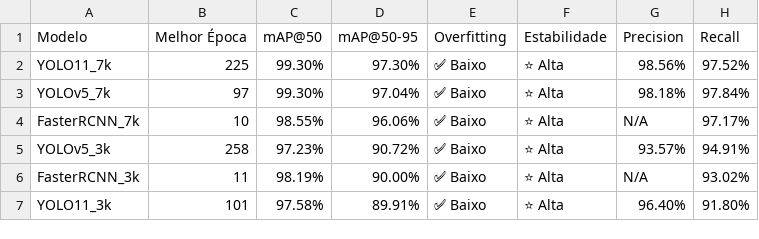
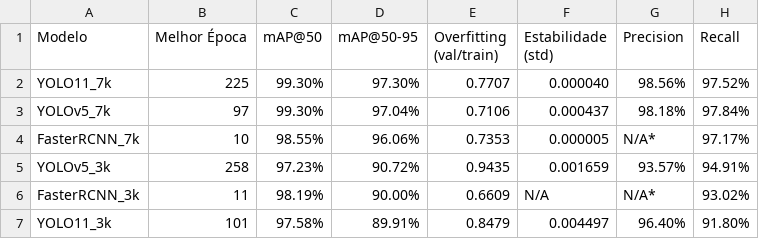
Before and after one commit to rickelmedias/VisaoComputacionalFrascos, a CSV file: abordagem_2/avaliacoes/tabela_resumo_modelos.csv, drawn as a sheet.

```diff
--- a/abordagem_2/avaliacoes/tabela_resumo_modelos.csv
+++ b/abordagem_2/avaliacoes/tabela_resumo_modelos.csv
@@ -1,7 +1,7 @@
-Modelo,Melhor Época,mAP@50,mAP@50-95,Overfitting,Estabilidade,Precision,Recall
-YOLO11_7k,225,99.30%,97.30%,✅ Baixo,⭐ Alta,98.56%,97.52%
-YOLOv5_7k,97,99.30%,97.04%,✅ Baixo,⭐ Alta,98.18%,97.84%
-FasterRCNN_7k,10,98.55%,96.06%,✅ Baixo,⭐ Alta,N/A,97.17%
-YOLOv5_3k,258,97.23%,90.72%,✅ Baixo,⭐ Alta,93.57%,94.91%
-FasterRCNN_3k,11,98.19%,90.00%,✅ Baixo,⭐ Alta,N/A,93.02%
-YOLO11_3k,101,97.58%,89.91%,✅ Baixo,⭐ Alta,96.40%,91.80%
+Modelo,Melhor Época,mAP@50,mAP@50-95,Overfitting (val/train),Estabilidade (std),Precision,Recall
+YOLO11_7k,225,99.30%,97.30%,0.7707,0.000040,98.56%,97.52%
+YOLOv5_7k,97,99.30%,97.04%,0.7106,0.000437,98.18%,97.84%
+FasterRCNN_7k,10,98.55%,96.06%,0.7353,0.000005,N/A*,97.17%
+YOLOv5_3k,258,97.23%,90.72%,0.9435,0.001659,93.57%,94.91%
+FasterRCNN_3k,11,98.19%,90.00%,0.6609,N/A,N/A*,93.02%
+YOLO11_3k,101,97.58%,89.91%,0.8479,0.004497,96.40%,91.80%
```
Also changed, not shown: abordagem_2/avaliacoes/historico_detalhado.csv, 2 other files.
